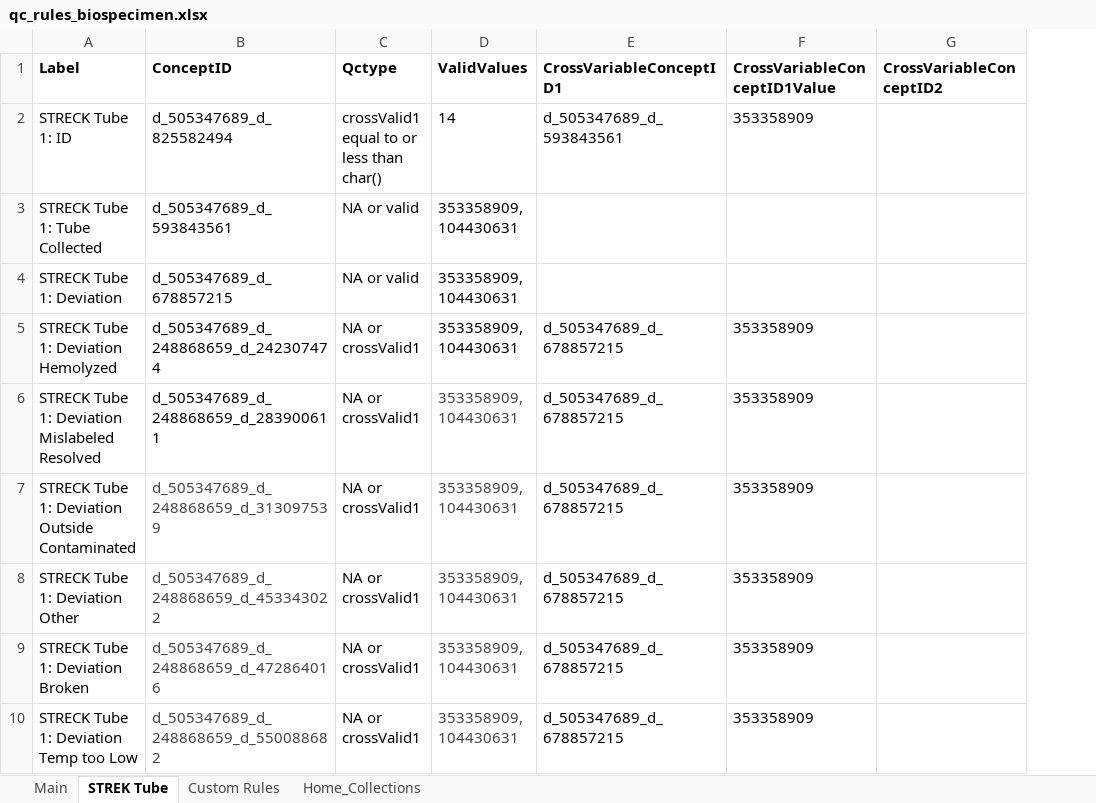
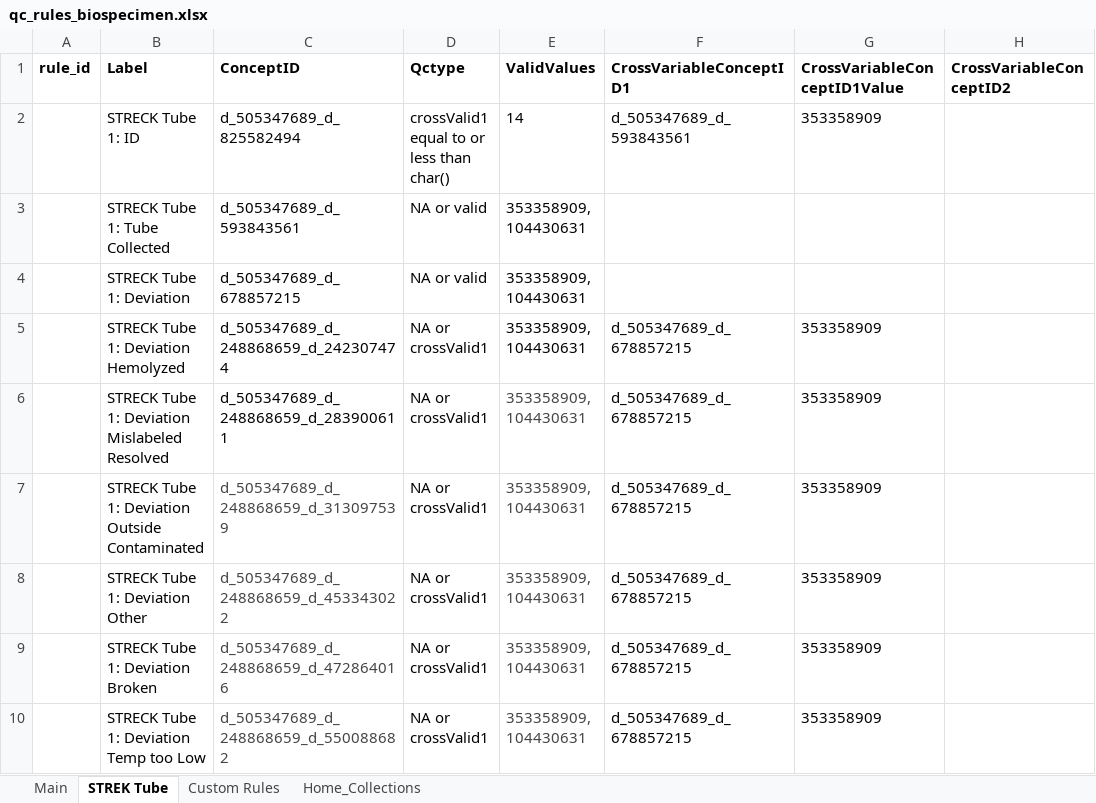
Before and after one commit to danielruss/qaqc_testing, an Excel workbook: qc_rules_biospecimen.xlsx, sheet STREK Tube, drawn as a sheet; only a part is shown; values as stored, in another font and other column widths than the file's, no borders; the diff names each change by its address in the sheet, - before the commit and + after, or states it on an @@ line.

Commit message:
updated biospecimen rules for Kelsey

```diff
--- a/qc_rules_biospecimen.xlsx (sheet STREK Tube)
+++ b/qc_rules_biospecimen.xlsx (sheet STREK Tube)
+column A (rule_id), empty
```
Also changed, not shown: sheet Main, sheet Home_Collections.
